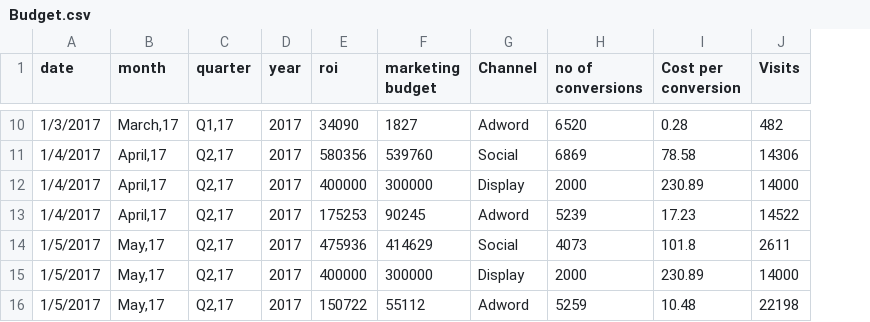
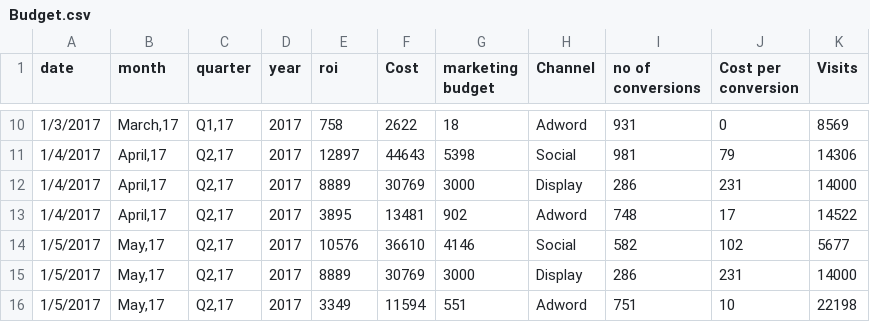
Before and after one commit to shanjivkumar/Multi-touch-Attribution, a CSV file: Budget.csv, drawn as a sheet; only a part is shown, gaps mark what is left out; addresses are those after the commit; the diff covers the shown part only; the diff names each change by its address in the sheet, - before the commit and + after, or states it on an @@ line.

```diff
--- a/Budget.csv
+++ b/Budget.csv
+column F (Cost), rows 10-16: 2622 | 44643 | 30769 | 13481 | 36610 | 30769 | 11594
-E10 (roi): 34090
+E10 (roi): 758
-G10 (marketing budget): 1827
+G10 (marketing budget): 18
-I10 (no of conversions): 6520
+I10 (no of conversions): 931
-J10 (Cost per conversion): 0.28
+J10 (Cost per conversion): 0
-K10 (Visits): 482
+K10 (Visits): 8569
-E11 (roi): 580356
+E11 (roi): 12897
-G11 (marketing budget): 539760
+G11 (marketing budget): 5398
-I11 (no of conversions): 6869
+I11 (no of conversions): 981
-J11 (Cost per conversion): 78.58
+J11 (Cost per conversion): 79
-E12 (roi): 400000
+E12 (roi): 8889
-G12 (marketing budget): 300000
+G12 (marketing budget): 3000
-I12 (no of conversions): 2000
+I12 (no of conversions): 286
-J12 (Cost per conversion): 230.89
+J12 (Cost per conversion): 231
-E13 (roi): 175253
+E13 (roi): 3895
-G13 (marketing budget): 90245
+G13 (marketing budget): 902
-I13 (no of conversions): 5239
+I13 (no of conversions): 748
-J13 (Cost per conversion): 17.23
+J13 (Cost per conversion): 17
-E14 (roi): 475936
+E14 (roi): 10576
-G14 (marketing budget): 414629
+G14 (marketing budget): 4146
-I14 (no of conversions): 4073
+I14 (no of conversions): 582
-J14 (Cost per conversion): 101.8
+J14 (Cost per conversion): 102
-K14 (Visits): 2611
+K14 (Visits): 5677
-E15 (roi): 400000
+E15 (roi): 8889
-G15 (marketing budget): 300000
+G15 (marketing budget): 3000
-I15 (no of conversions): 2000
+I15 (no of conversions): 286
-J15 (Cost per conversion): 230.89
+J15 (Cost per conversion): 231
-E16 (roi): 150722
+E16 (roi): 3349
-G16 (marketing budget): 55112
+G16 (marketing budget): 551
-I16 (no of conversions): 5259
+I16 (no of conversions): 751
-J16 (Cost per conversion): 10.48
+J16 (Cost per conversion): 10
```
Also changed, not shown: 78 edited cells elsewhere in this file, 1 other file.
